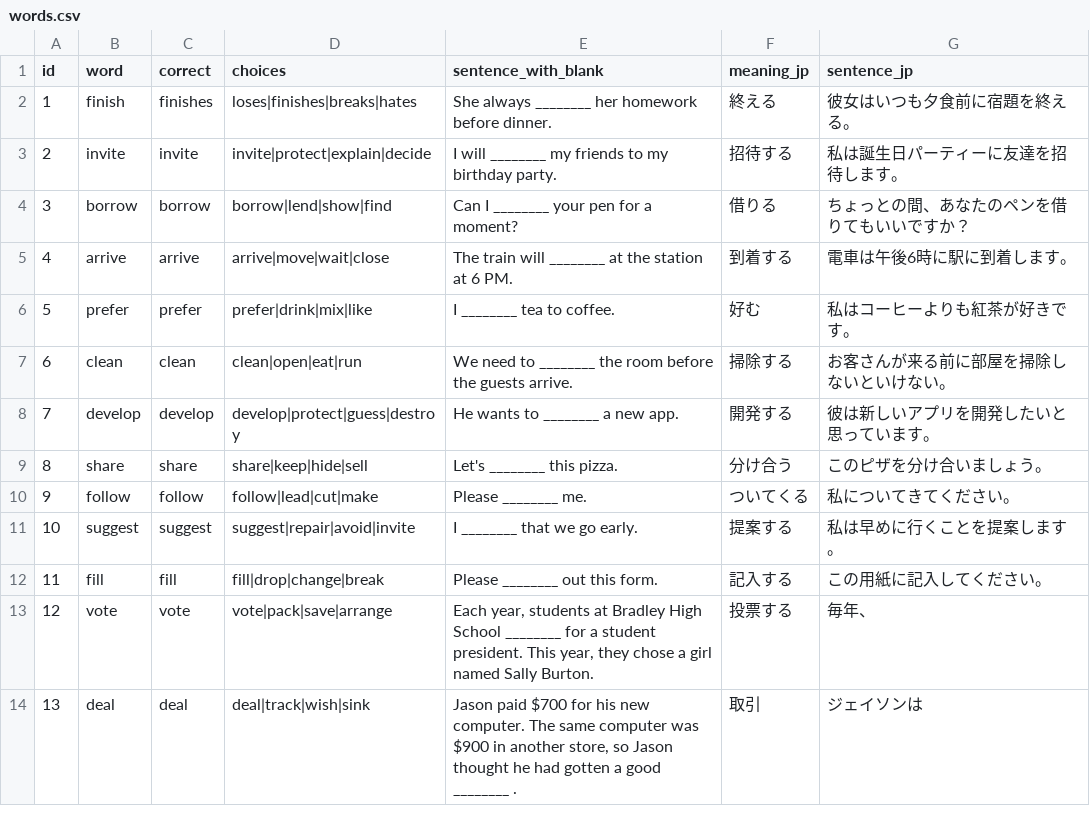
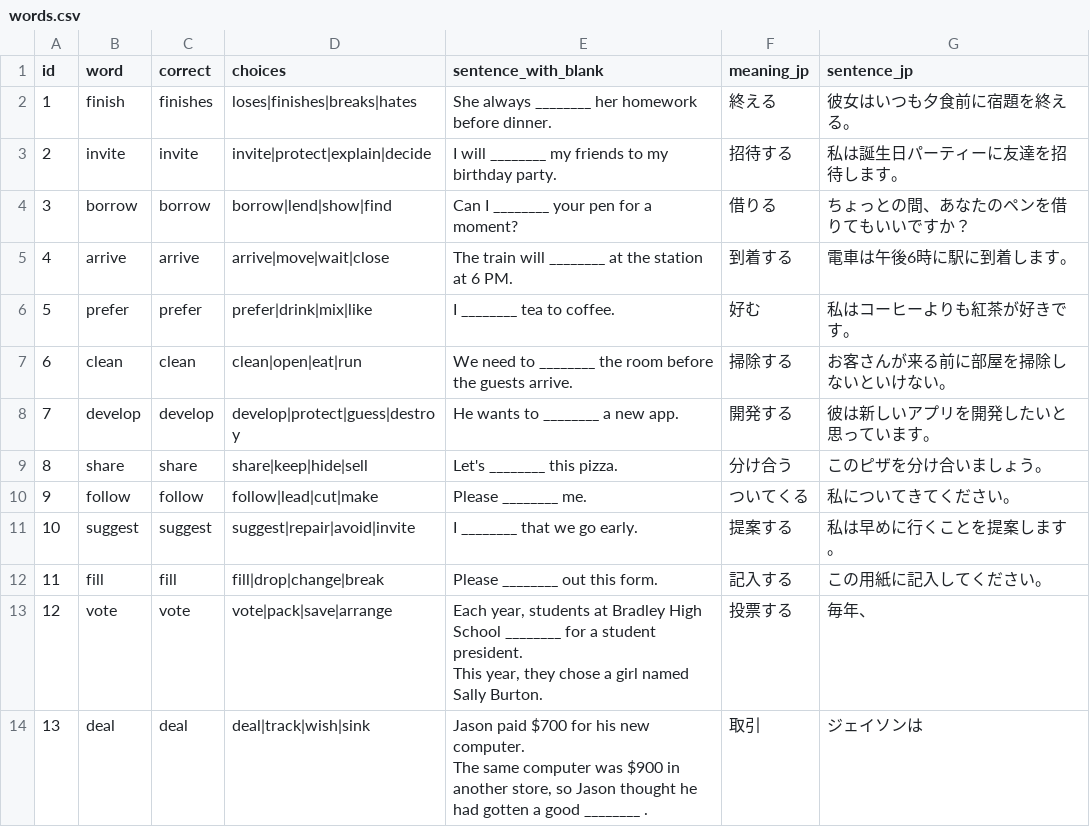
Before and after one commit to shaca-ij/eiken-quiz-app, a CSV file: words.csv, drawn as a sheet.

Commit message:
Add files via upload

```diff
--- a/words.csv
+++ b/words.csv
@@ -12,3 +12,5 @@
 11,fill,fill,fill|drop|change|break,Please ________ out this form.,記入する,この用紙に記入してください。
-12,vote,vote,vote|pack|save|arrange,"Each year, students at Bradley High School ________ for a student president. This year, they chose a girl named Sally Burton.",投票する,毎年、
-13,deal,deal,deal|track|wish|sink,"Jason paid $700 for his new computer. The same computer was $900 in another store, so Jason thought he had gotten a good ________ .",取引,ジェイソンは
+12,vote,vote,vote|pack|save|arrange,"Each year, students at Bradley High School ________ for a student president.
+This year, they chose a girl named Sally Burton.",投票する,毎年、
+13,deal,deal,deal|track|wish|sink,"Jason paid $700 for his new computer.
+The same computer was $900 in another store, so Jason thought he had gotten a good ________ .",取引,ジェイソンは
```
